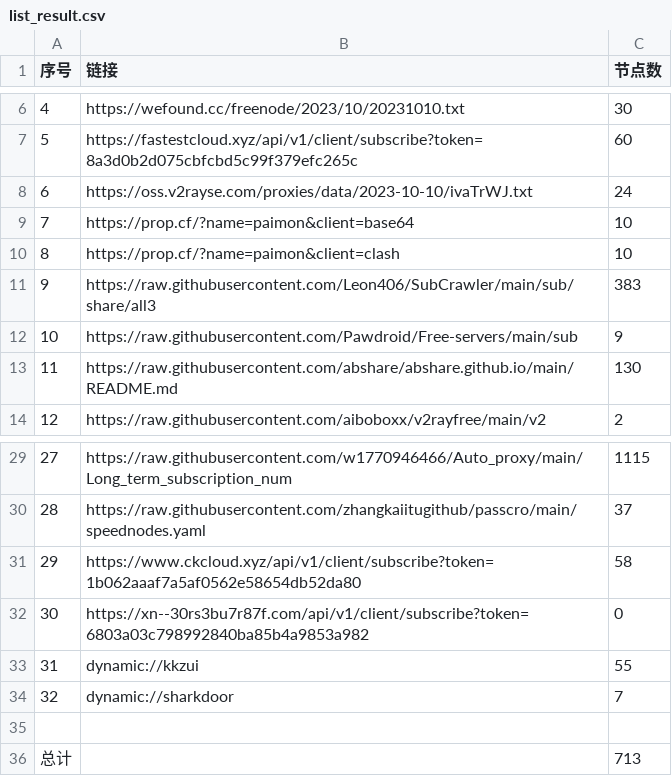
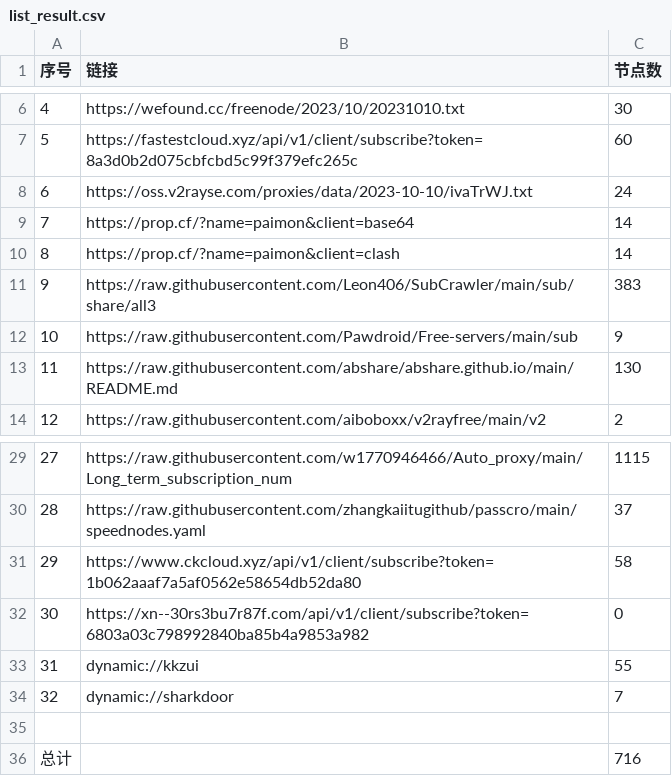
Before and after one commit to obscure1990/freeVM, a CSV file: list_result.csv, drawn as a sheet; only a part is shown, gaps mark what is left out.

```diff
--- a/list_result.csv
+++ b/list_result.csv
@@ -8,4 +8,4 @@
 6,https://oss.v2rayse.com/proxies/data/2023-10-10/ivaTrWJ.txt,24
-7,https://prop.cf/?name=paimon&client=base64,10
-8,https://prop.cf/?name=paimon&client=clash,10
+7,https://prop.cf/?name=paimon&client=base64,14
+8,https://prop.cf/?name=paimon&client=clash,14
 9,https://raw.githubusercontent.com/Leon406/SubCrawler/main/sub/share/all3,383
@@ -35,2 +35,2 @@
 
-总计,,713
+总计,,716
```
Also changed, not shown: 14 other files.
